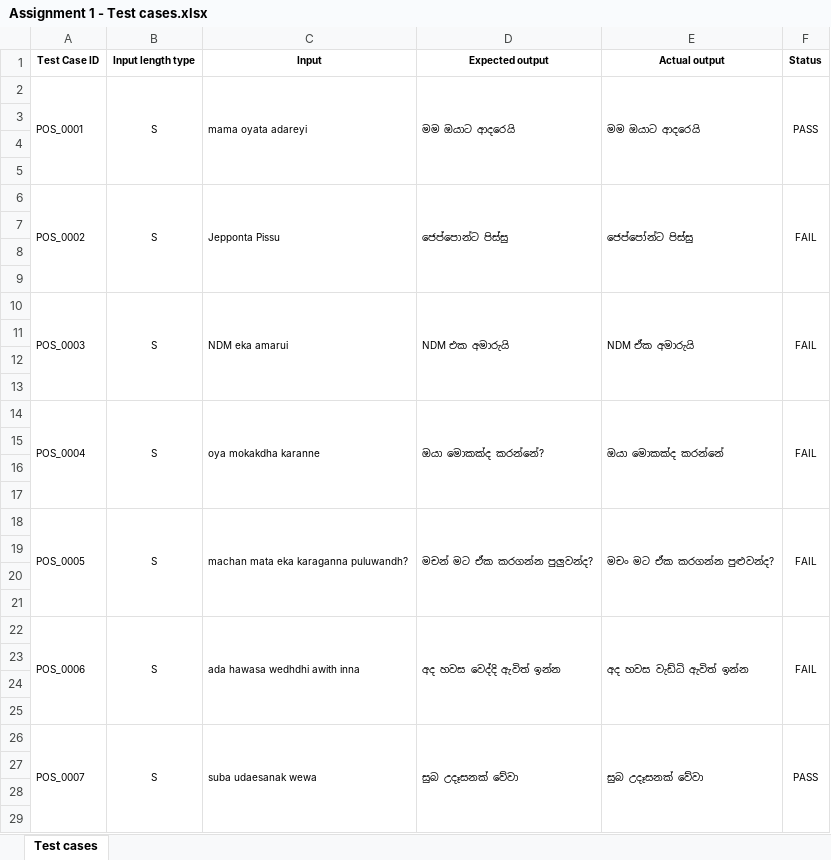
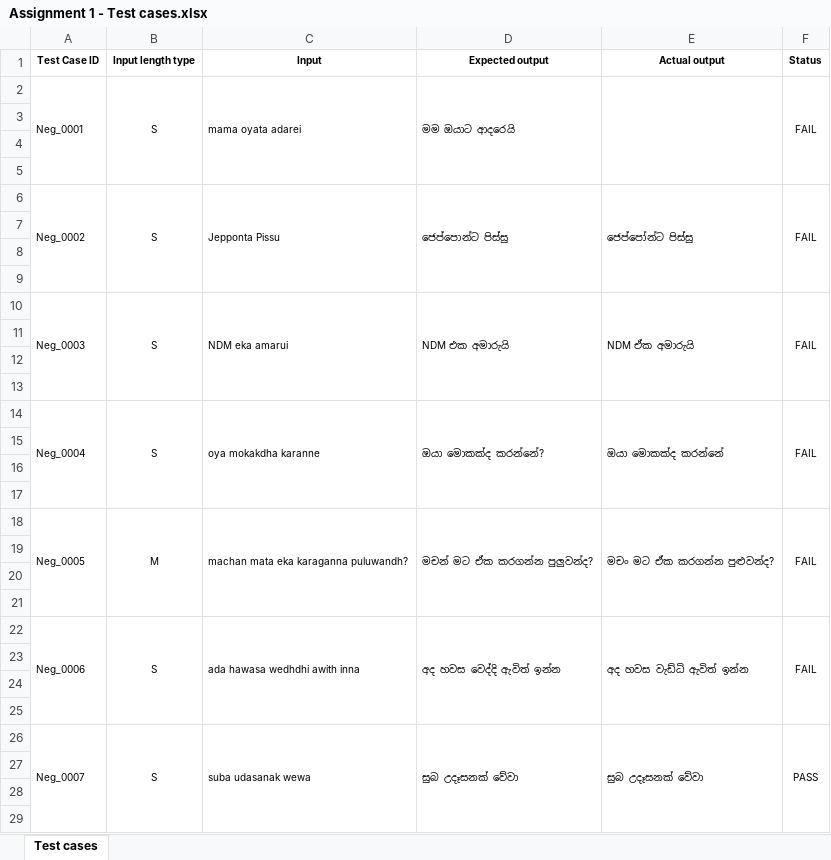
Before and after one commit to yeshani02/ITPM-Assignment-01, an Excel workbook: Assignment 1 - Test cases.xlsx, sheet Test cases, drawn as a sheet; only a part is shown; values as stored, in another font and other column widths than the file's, no borders; removed rows and columns are numbered as before the commit, all else as after; the diff covers the shown part only; the diff names each change by its address in the sheet, - before the commit and + after, or states it on an @@ line.

Commit message:
Update Assignment 1 - Test cases.xlsx

```diff
--- a/Assignment 1 - Test cases.xlsx (sheet Test cases)
+++ b/Assignment 1 - Test cases.xlsx (sheet Test cases)
-row 2: POS_0001 | S | mama oyata adareyi | මම ඔයාට ආදරෙයි | මම ඔයාට ආදරෙයි | PASS
+row 2: Neg_0001 | S | mama oyata adarei | මම ඔයාට ආදරෙයි |  | FAIL
-A6 (Test Case ID): POS_0002
+A6 (Test Case ID): Neg_0002
-A10 (Test Case ID): POS_0003
+A10 (Test Case ID): Neg_0003
-A14 (Test Case ID): POS_0004
+A14 (Test Case ID): Neg_0004
-A18 (Test Case ID): POS_0005
+A18 (Test Case ID): Neg_0005
-B18 (Input length type): S
+B18 (Input length type): M
-A22 (Test Case ID): POS_0006
+A22 (Test Case ID): Neg_0006
-A26 (Test Case ID): POS_0007
+A26 (Test Case ID): Neg_0007
-C26 (Input): suba udaesanak wewa
+C26 (Input): suba udasanak wewa
```
Also changed, not shown: 49 added rows, 1 removed row, 52 edited cells and cell formats elsewhere in this sheet.
